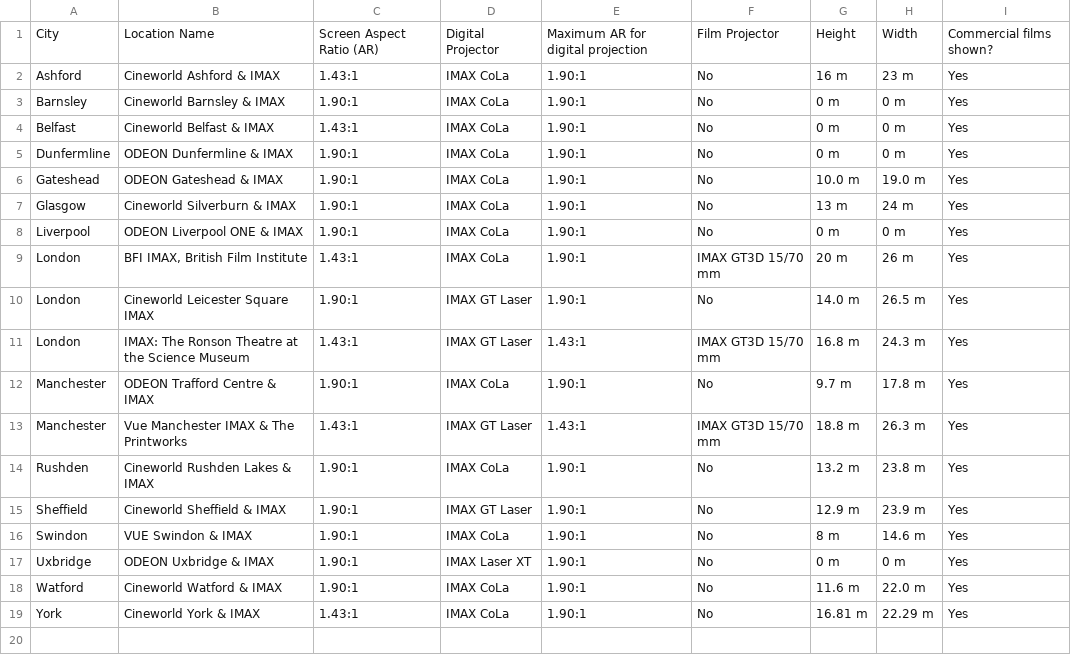
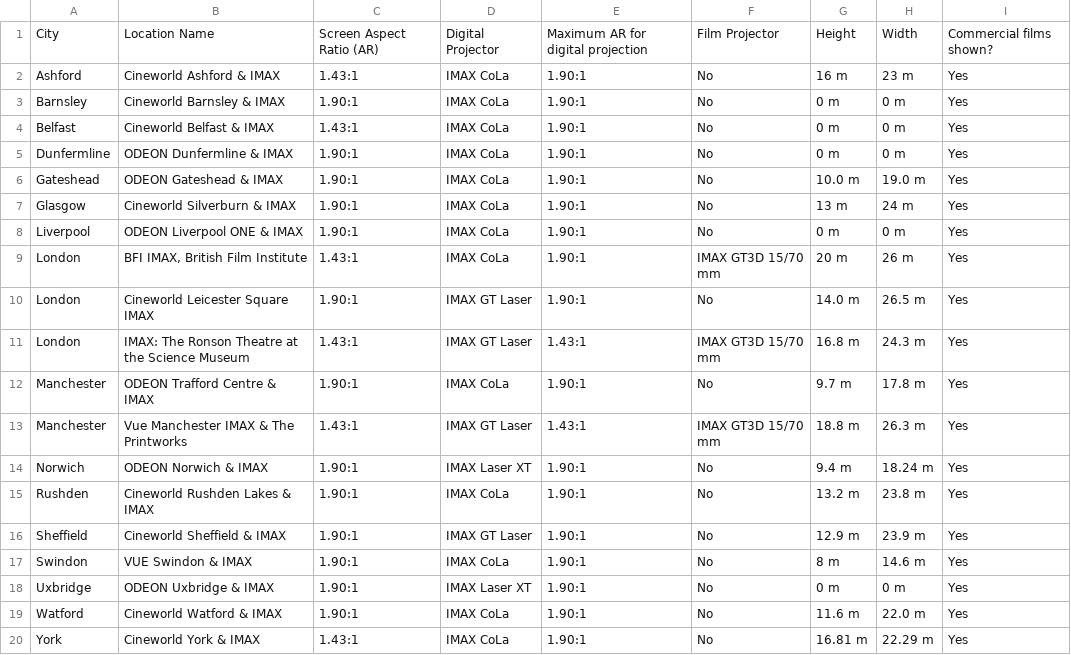
Before and after one commit to r-imax/imaxguide, a CSV file: docs/assets/csv/metric/europe/unitedkingdom.csv, drawn as a sheet.

```diff
--- a/docs/assets/csv/metric/europe/unitedkingdom.csv
+++ b/docs/assets/csv/metric/europe/unitedkingdom.csv
@@ -13,2 +13,3 @@ Manchester,ODEON Trafford Centre & IMAX,1.90:1,IMAX CoLa,1.90:1,No,9.7 m,17.8 m,
 Manchester,Vue Manchester IMAX & The Printworks,1.43:1,IMAX GT Laser,1.43:1,IMAX GT3D 15/70 mm,18.8 m,26.3 m,Yes
+Norwich,ODEON Norwich & IMAX,1.90:1,IMAX Laser XT,1.90:1,No,9.4 m, 18.24 m,Yes
 Rushden,Cineworld Rushden Lakes & IMAX,1.90:1,IMAX CoLa,1.90:1,No,13.2 m,23.8 m,Yes
```
Also changed, not shown: docs/assets/csv/imperial/europe/unitedkingdom.csv, docs/assets/csv/imperial/oceania/australia.csv, 1 other file.
